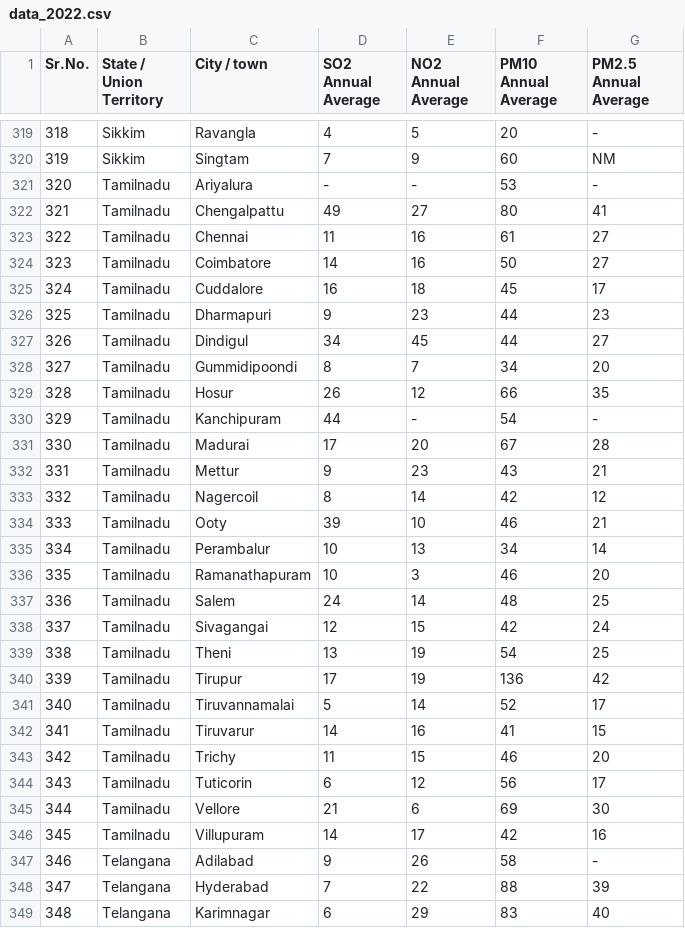
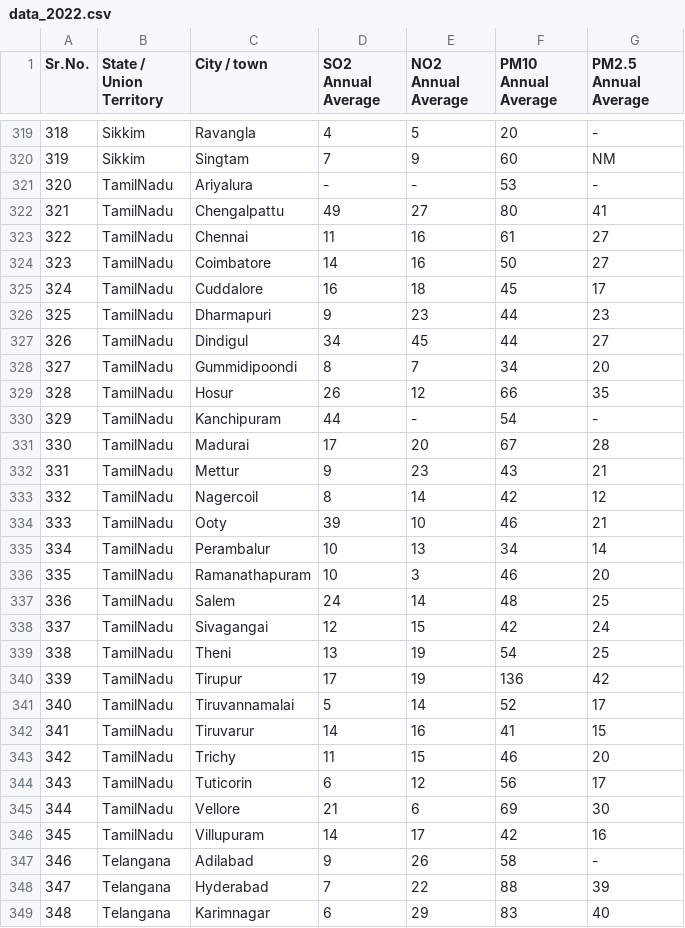
Before and after one commit to latheeshpoondla/Project, a CSV file: data_2022.csv, drawn as a sheet; only a part is shown, gaps mark what is left out.

```diff
--- a/data_2022.csv
+++ b/data_2022.csv
@@ -320,28 +320,28 @@ Sr.No.,State / Union Territory,City / town,SO2 Annual Average,NO2 Annual Average
 319,Sikkim,Singtam,7,9,60,NM
-320,Tamilnadu,Ariyalura,-,-,53,-
-321,Tamilnadu,Chengalpattu,49,27,80,41
-322,Tamilnadu,Chennai,11,16,61,27
-323,Tamilnadu,Coimbatore,14,16,50,27
-324,Tamilnadu,Cuddalore,16,18,45,17
-325,Tamilnadu,Dharmapuri,9,23,44,23
-326,Tamilnadu,Dindigul,34,45,44,27
-327,Tamilnadu,Gummidipoondi,8,7,34,20
-328,Tamilnadu,Hosur,26,12,66,35
-329,Tamilnadu,Kanchipuram,44,-,54,-
-330,Tamilnadu,Madurai,17,20,67,28
-331,Tamilnadu,Mettur,9,23,43,21
-332,Tamilnadu,Nagercoil,8,14,42,12
-333,Tamilnadu,Ooty,39,10,46,21
-334,Tamilnadu,Perambalur,10,13,34,14
-335,Tamilnadu,Ramanathapuram,10,3,46,20
-336,Tamilnadu,Salem,24,14,48,25
-337,Tamilnadu,Sivagangai,12,15,42,24
-338,Tamilnadu,Theni,13,19,54,25
-339,Tamilnadu,Tirupur,17,19,136,42
-340,Tamilnadu,Tiruvannamalai,5,14,52,17
-341,Tamilnadu,Tiruvarur,14,16,41,15
-342,Tamilnadu,Trichy,11,15,46,20
-343,Tamilnadu,Tuticorin,6,12,56,17
-344,Tamilnadu,Vellore,21,6,69,30
-345,Tamilnadu,Villupuram,14,17,42,16
+320,TamilNadu,Ariyalura,-,-,53,-
+321,TamilNadu,Chengalpattu,49,27,80,41
+322,TamilNadu,Chennai,11,16,61,27
+323,TamilNadu,Coimbatore,14,16,50,27
+324,TamilNadu,Cuddalore,16,18,45,17
+325,TamilNadu,Dharmapuri,9,23,44,23
+326,TamilNadu,Dindigul,34,45,44,27
+327,TamilNadu,Gummidipoondi,8,7,34,20
+328,TamilNadu,Hosur,26,12,66,35
+329,TamilNadu,Kanchipuram,44,-,54,-
+330,TamilNadu,Madurai,17,20,67,28
+331,TamilNadu,Mettur,9,23,43,21
+332,TamilNadu,Nagercoil,8,14,42,12
+333,TamilNadu,Ooty,39,10,46,21
+334,TamilNadu,Perambalur,10,13,34,14
+335,TamilNadu,Ramanathapuram,10,3,46,20
+336,TamilNadu,Salem,24,14,48,25
+337,TamilNadu,Sivagangai,12,15,42,24
+338,TamilNadu,Theni,13,19,54,25
+339,TamilNadu,Tirupur,17,19,136,42
+340,TamilNadu,Tiruvannamalai,5,14,52,17
+341,TamilNadu,Tiruvarur,14,16,41,15
+342,TamilNadu,Trichy,11,15,46,20
+343,TamilNadu,Tuticorin,6,12,56,17
+344,TamilNadu,Vellore,21,6,69,30
+345,TamilNadu,Villupuram,14,17,42,16
 346,Telangana,Adilabad,9,26,58,-
```
Also changed, not shown: data_2021.csv, 2 other files.
